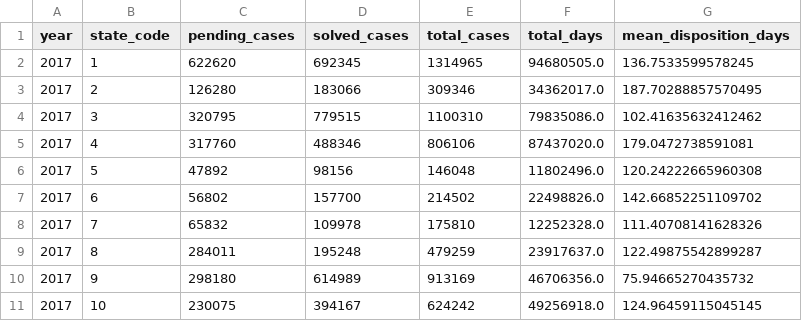
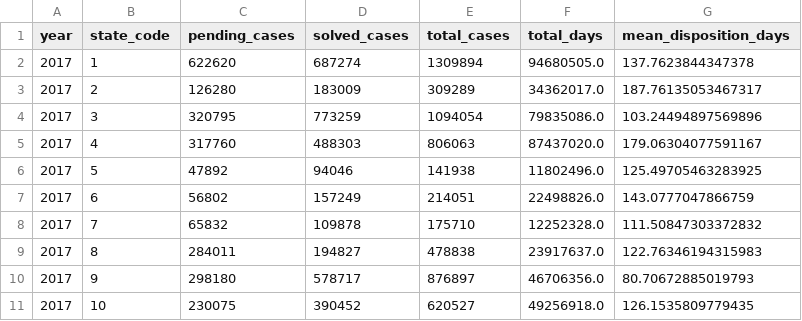
Before and after one commit to fine-man/precog-task, a CSV file: data/rank-states/cases_agg/cases_agg_2017.csv, drawn as a sheet; only a part is shown; the diff covers the shown part only.

```diff
--- a/data/rank-states/cases_agg/cases_agg_2017.csv
+++ b/data/rank-states/cases_agg/cases_agg_2017.csv
@@ -1,11 +1,11 @@
 year,state_code,pending_cases,solved_cases,total_cases,total_days,mean_disposition_days
-2017,1,622620,692345,1314965,94680505.0,136.7533599578245
-2017,2,126280,183066,309346,34362017.0,187.70288857570495
-2017,3,320795,779515,1100310,79835086.0,102.41635632412462
-2017,4,317760,488346,806106,87437020.0,179.0472738591081
-2017,5,47892,98156,146048,11802496.0,120.24222665960308
-2017,6,56802,157700,214502,22498826.0,142.66852251109702
-2017,7,65832,109978,175810,12252328.0,111.40708141628326
-2017,8,284011,195248,479259,23917637.0,122.49875542899287
-2017,9,298180,614989,913169,46706356.0,75.94665270435732
-2017,10,230075,394167,624242,49256918.0,124.96459115045145
+2017,1,622620,687274,1309894,94680505.0,137.7623844347378
+2017,2,126280,183009,309289,34362017.0,187.76135053467317
+2017,3,320795,773259,1094054,79835086.0,103.24494897569896
+2017,4,317760,488303,806063,87437020.0,179.06304077591167
+2017,5,47892,94046,141938,11802496.0,125.49705463283925
+2017,6,56802,157249,214051,22498826.0,143.0777047866759
+2017,7,65832,109878,175710,12252328.0,111.50847303372832
+2017,8,284011,194827,478838,23917637.0,122.76346194315983
+2017,9,298180,578717,876897,46706356.0,80.70672885019793
+2017,10,230075,390452,620527,49256918.0,126.1535809779435
```
Also changed, not shown: 51 edited cells elsewhere in this file, data/rank-states/cases_agg/cases_agg_2011.csv, data/rank-states/cases_agg/cases_agg_2012.csv, 16 other files.
